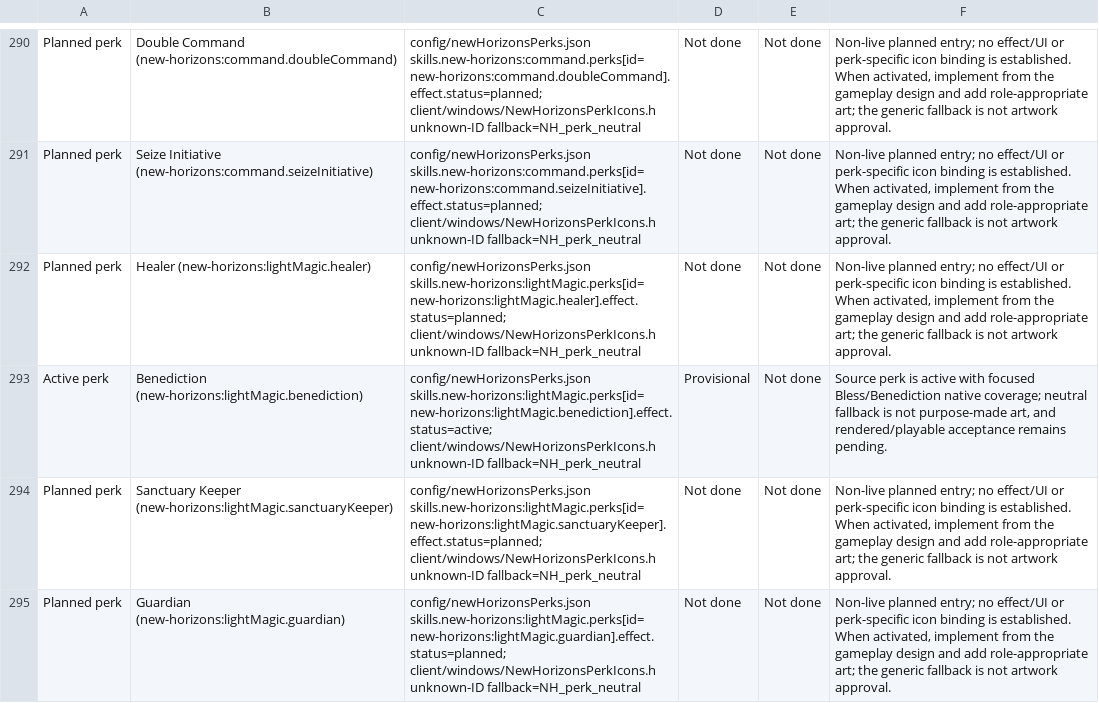
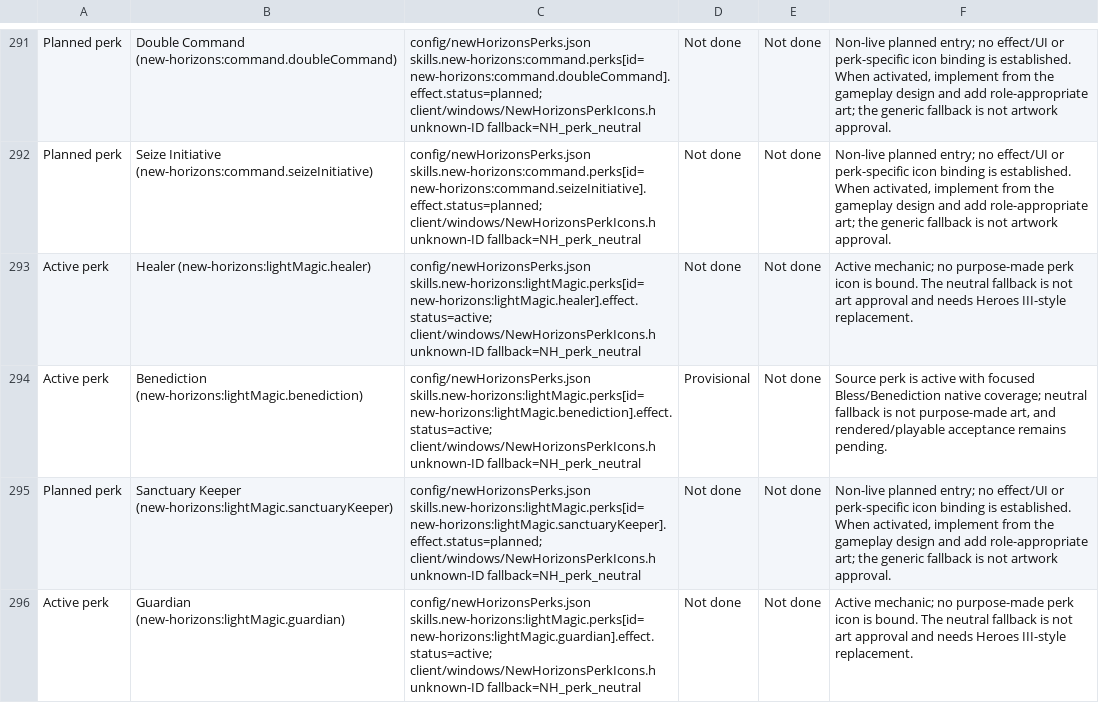
Before and after one commit to thegandalf196/new-horizons, a CSV file: docs/NH_UI_ASSET_INVENTORY.csv, drawn as a sheet; only a part is shown, gaps mark what is left out; addresses are those after the commit; the diff covers the shown part only; the diff names each change by its address in the sheet, - before the commit and + after, or states it on an @@ line.

```diff
--- a/docs/NH_UI_ASSET_INVENTORY.csv
+++ b/docs/NH_UI_ASSET_INVENTORY.csv
-A293: Planned perk
+A293: Active perk
-C293: config/newHorizonsPerks.json skills.new-horizons:lightMagic.perks[id=new-horizons:lightMagic.healer].effect.status=planned; client/windows/NewHorizonsPerkIcons.h unknown-ID…
+C293: config/newHorizonsPerks.json skills.new-horizons:lightMagic.perks[id=new-horizons:lightMagic.healer].effect.status=active; client/windows/NewHorizonsPerkIcons.h unknown-ID…
-F293: Non-live planned entry; no effect/UI or perk-specific icon binding is established. When activated, implement from the gameplay design and add role-appropriate art; the generic fallback is not artwork approval.
+F293: Active mechanic; no purpose-made perk icon is bound. The neutral fallback is not art approval and needs Heroes III-style replacement.
-A296: Planned perk
+A296: Active perk
-C296: config/newHorizonsPerks.json skills.new-horizons:lightMagic.perks[id=new-horizons:lightMagic.guardian].effect.status=planned; client/windows/NewHorizonsPerkIcons.h unknown-ID…
+C296: config/newHorizonsPerks.json skills.new-horizons:lightMagic.perks[id=new-horizons:lightMagic.guardian].effect.status=active; client/windows/NewHorizonsPerkIcons.h unknown-ID…
-F296: Non-live planned entry; no effect/UI or perk-specific icon binding is established. When activated, implement from the gameplay design and add role-appropriate art; the generic fallback is not artwork approval.
+F296: Active mechanic; no purpose-made perk icon is bound. The neutral fallback is not art approval and needs Heroes III-style replacement.
```
Also changed, not shown: 1 added row and 18 edited cells elsewhere in this file, 33 other files.
